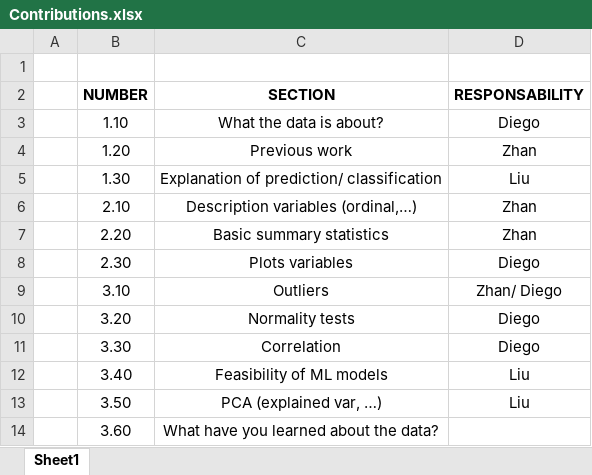
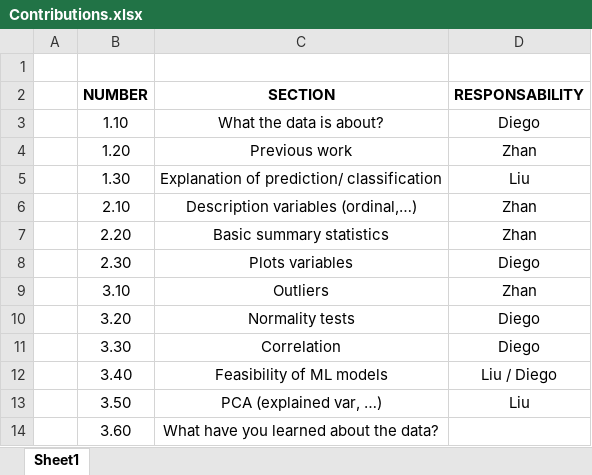
Before and after one commit to s222883/Project1_ML, an Excel workbook: Contributions.xlsx, sheet Sheet1, drawn as a sheet; values as stored, in another font and other column widths than the file's, no borders; table styles not drawn; the diff names each change by its address in the sheet, - before the commit and + after, or states it on an @@ line.

```diff
--- a/Contributions.xlsx (sheet Sheet1)
+++ b/Contributions.xlsx (sheet Sheet1)
-D9 (RESPONSABILITY): Zhan/ Diego
+D9 (RESPONSABILITY): Zhan
-D12 (RESPONSABILITY): Liu
+D12 (RESPONSABILITY): Liu / Diego
```
Also changed, not shown: 5 other files.
